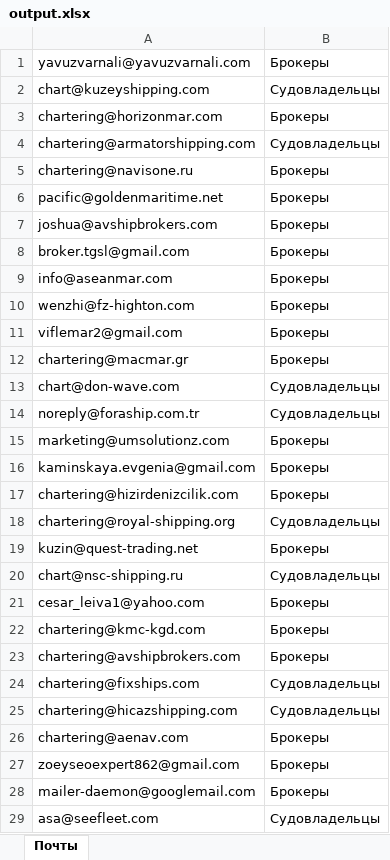
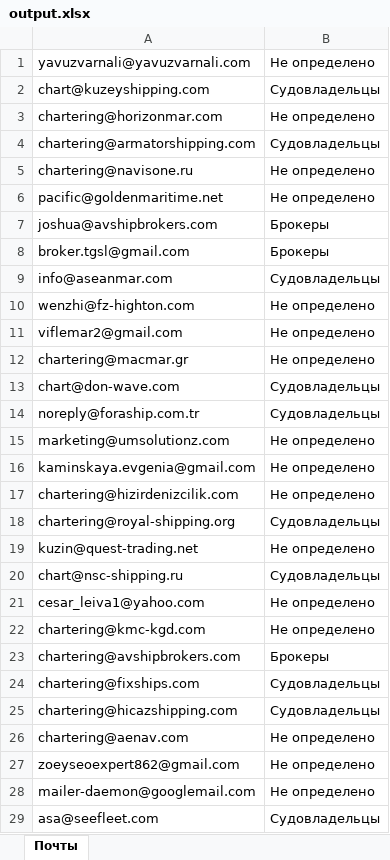
Before and after one commit to Fuflick/Excel, an Excel workbook: excel/bin/Debug/net7.0/output.xlsx, sheet Почты, drawn as a sheet; only a part is shown; values as stored, in another font and other column widths than the file's, no borders; the diff covers the shown part only; the diff names each change by its address in the sheet, - before the commit and + after, or states it on an @@ line.

```diff
--- a/excel/bin/Debug/net7.0/output.xlsx (sheet Почты)
+++ b/excel/bin/Debug/net7.0/output.xlsx (sheet Почты)
-B1: Брокеры
+B1: Не определено
-B3: Брокеры
+B3: Не определено
-B5:B6: Брокеры
+B5:B6: Не определено
-B9: Брокеры
+B9: Судовладельцы
-B10:B12: Брокеры
+B10:B12: Не определено
-B15:B17: Брокеры
+B15:B17: Не определено
-B19: Брокеры
+B19: Не определено
-B21:B22: Брокеры
+B21:B22: Не определено
-B26:B28: Брокеры
+B26:B28: Не определено
```
Also changed, not shown: 166 edited cells elsewhere in this sheet, excel/bin/Debug/net7.0/input.xlsx, 43 other files.
